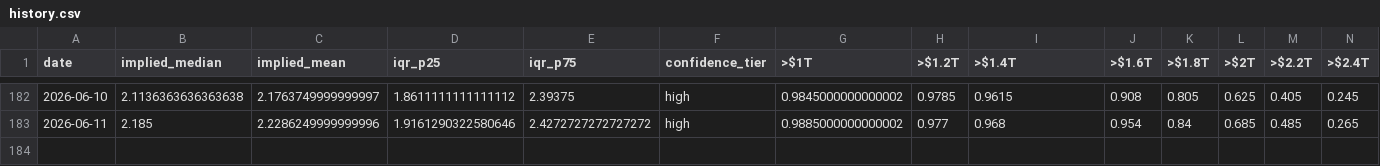
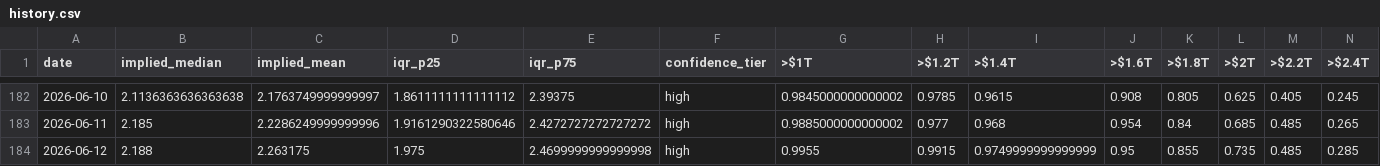
Before and after one commit to ilanbenamaro-cyber/polymarket-tracker, a CSV file: docs/api/v1/history.csv, drawn as a sheet; only a part is shown, gaps mark what is left out; rows hold the shown columns only; the diff names each change by its address in the sheet, - before the commit and + after, or states it on an @@ line.

```diff
--- a/docs/api/v1/history.csv
+++ b/docs/api/v1/history.csv
+row 184: 2026-06-12 | 2.188 | 2.263175 | 1.975 | 2.4699999999999998 | high | 0.9955 | 0.9915 | 0.9749999999999999 | 0.95 | 0.855 | 0.735 | 0.485 | 0.285
```
Also changed, not shown: 6 other files.
